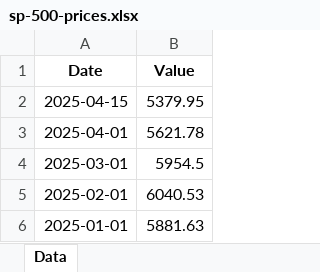
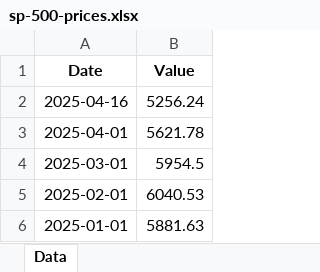
Before and after one commit to mcleancapital/realcpi, an Excel workbook: data/sp-500-prices.xlsx, sheet Data, drawn as a sheet; only a part is shown; values as stored, in another font and other column widths than the file's, no borders; removed rows and columns are numbered as before the commit, all else as after; the diff names each change by its address in the sheet, - before the commit and + after, or states it on an @@ line.

```diff
--- a/data/sp-500-prices.xlsx (sheet Data)
+++ b/data/sp-500-prices.xlsx (sheet Data)
-row 2: 2025-04-15 | 5379.95
+row 2: 2025-04-16 | 5256.24
```
